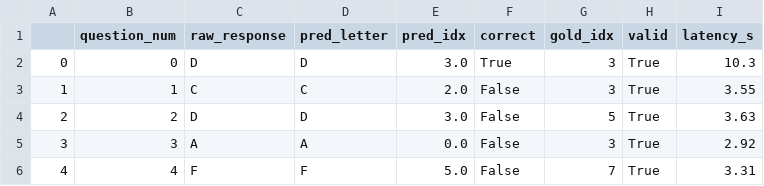
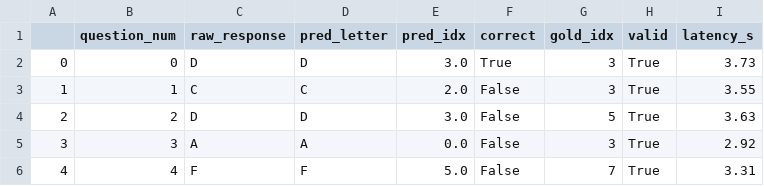
Before and after one commit to markoandjel/NaturalLanguageProcessing, a CSV file: llm_mc1/phi_pc_all.csv, drawn as a sheet; only a part is shown.

```diff
--- a/llm_mc1/phi_pc_all.csv
+++ b/llm_mc1/phi_pc_all.csv
@@ -1,3 +1,3 @@
 ,question_num,raw_response,pred_letter,pred_idx,correct,gold_idx,valid,latency_s
-0,0,D,D,3.0,True,3,True,10.3
+0,0,D,D,3.0,True,3,True,3.73
 1,1,C,C,2.0,False,3,True,3.55
```
Also changed, not shown: llm_mc1/qwen2_pc_all.csv, 1 other file.
